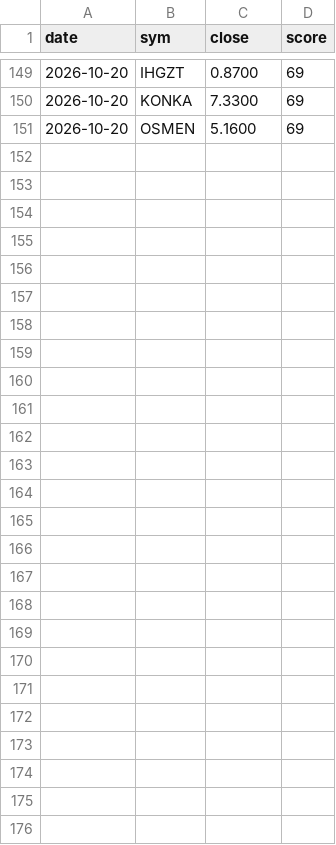
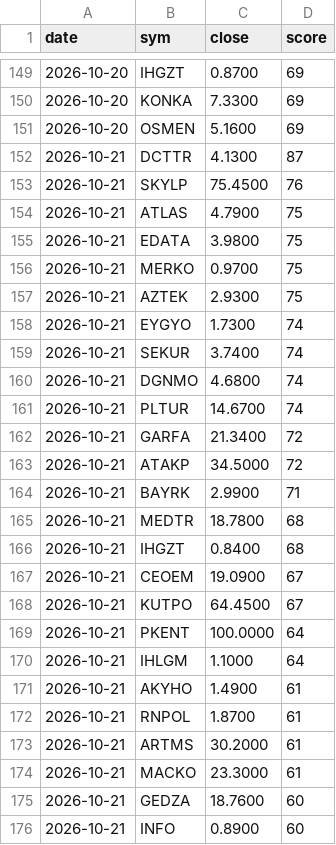
Before and after one commit to barbarosbariseken-wq/bist-signals, a CSV file: dip_log.csv, drawn as a sheet; only a part is shown, gaps mark what is left out; the diff names each change by its address in the sheet, - before the commit and + after, or states it on an @@ line.

Commit message:
dip listesi

```diff
--- a/dip_log.csv
+++ b/dip_log.csv
+row 152: 2026-10-21 | DCTTR | 4.1300 | 87
+row 153: 2026-10-21 | SKYLP | 75.4500 | 76
+row 154: 2026-10-21 | ATLAS | 4.7900 | 75
+row 155: 2026-10-21 | EDATA | 3.9800 | 75
+row 156: 2026-10-21 | MERKO | 0.9700 | 75
+row 157: 2026-10-21 | AZTEK | 2.9300 | 75
+row 158: 2026-10-21 | EYGYO | 1.7300 | 74
+row 159: 2026-10-21 | SEKUR | 3.7400 | 74
+row 160: 2026-10-21 | DGNMO | 4.6800 | 74
+row 161: 2026-10-21 | PLTUR | 14.6700 | 74
+row 162: 2026-10-21 | GARFA | 21.3400 | 72
+row 163: 2026-10-21 | ATAKP | 34.5000 | 72
+row 164: 2026-10-21 | BAYRK | 2.9900 | 71
+row 165: 2026-10-21 | MEDTR | 18.7800 | 68
+row 166: 2026-10-21 | IHGZT | 0.8400 | 68
+row 167: 2026-10-21 | CEOEM | 19.0900 | 67
+row 168: 2026-10-21 | KUTPO | 64.4500 | 67
+row 169: 2026-10-21 | PKENT | 100.0000 | 64
+row 170: 2026-10-21 | IHLGM | 1.1000 | 64
+row 171: 2026-10-21 | AKYHO | 1.4900 | 61
+row 172: 2026-10-21 | RNPOL | 1.8700 | 61
+row 173: 2026-10-21 | ARTMS | 30.2000 | 61
+row 174: 2026-10-21 | MACKO | 23.3000 | 61
+row 175: 2026-10-21 | GEDZA | 18.7600 | 60
+row 176: 2026-10-21 | INFO | 0.8900 | 60
```
